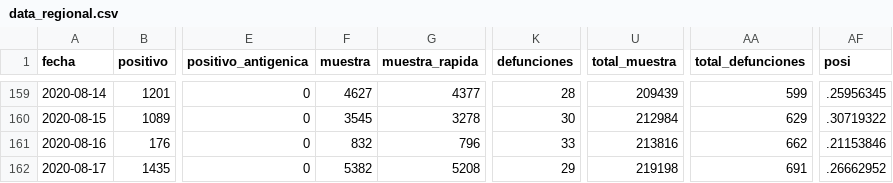
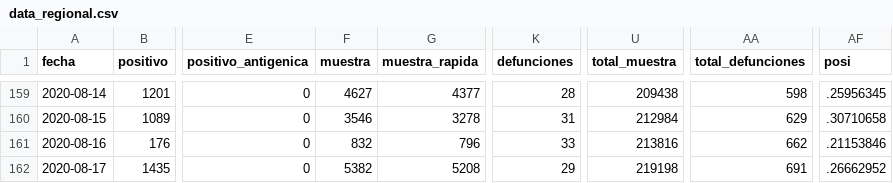
Before and after one commit to gorecuscogrds/dashboard-covid-geresa, a CSV file: data/source2_siscovid/output/data_regional.csv, drawn as a sheet; only a part is shown, gaps mark what is left out; the diff covers the shown part only; the diff names each change by its address in the sheet, - before the commit and + after, or states it on an @@ line.

```diff
--- a/data/source2_siscovid/output/data_regional.csv
+++ b/data/source2_siscovid/output/data_regional.csv
-U159 (total_muestra): 209439
+U159 (total_muestra): 209438
-AA159 (total_defunciones): 599
+AA159 (total_defunciones): 598
-F160 (muestra): 3545
+F160 (muestra): 3546
-K160 (defunciones): 30
+K160 (defunciones): 31
-AF160 (posi): .30719322
+AF160 (posi): .30710658
```
Also changed, not shown: 63 edited cells elsewhere in this file, 1 other file.
